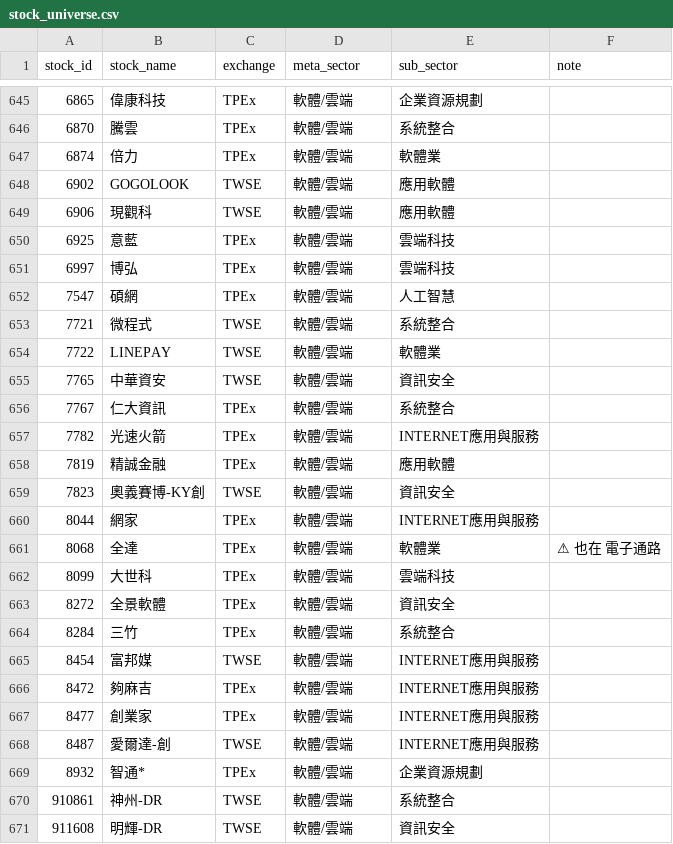
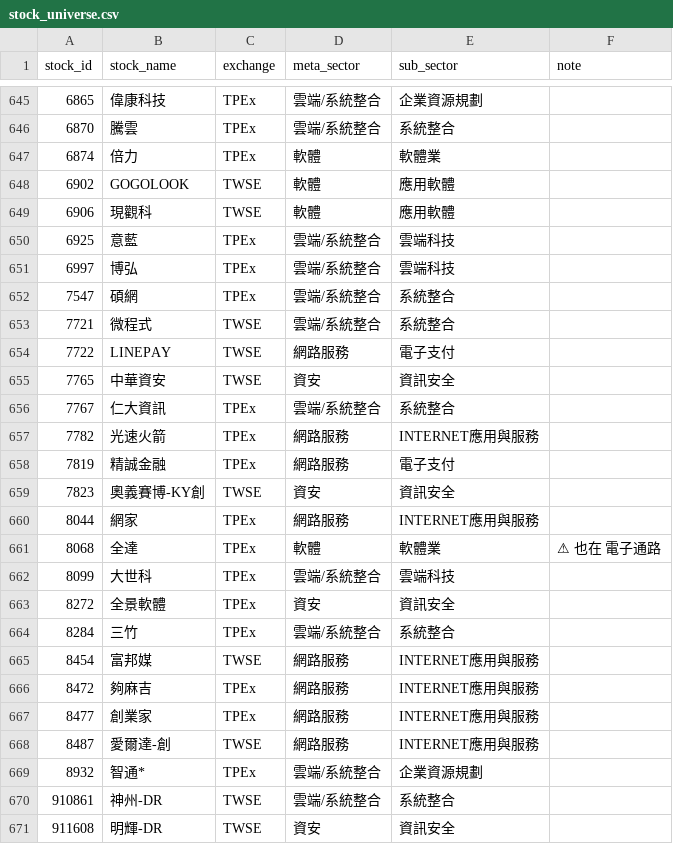
Before and after one commit to coody0111/tw-sector-tracker, a CSV file: data/stock_universe.csv, drawn as a sheet; only a part is shown, gaps mark what is left out; the diff covers the shown part only; the diff names each change by its address in the sheet, - before the commit and + after, or states it on an @@ line.

```diff
--- a/data/stock_universe.csv
+++ b/data/stock_universe.csv
-D645:D646 (meta_sector): 軟體/雲端
+D645:D646 (meta_sector): 雲端/系統整合
-D647:D649 (meta_sector): 軟體/雲端
+D647:D649 (meta_sector): 軟體
-D650:D653 (meta_sector): 軟體/雲端
+D650:D653 (meta_sector): 雲端/系統整合
-E652 (sub_sector): 人工智慧
+E652 (sub_sector): 系統整合
-D654 (meta_sector): 軟體/雲端
+D654 (meta_sector): 網路服務
-E654 (sub_sector): 軟體業
+E654 (sub_sector): 電子支付
-D655 (meta_sector): 軟體/雲端
+D655 (meta_sector): 資安
-D656 (meta_sector): 軟體/雲端
+D656 (meta_sector): 雲端/系統整合
-D657:D658 (meta_sector): 軟體/雲端
+D657:D658 (meta_sector): 網路服務
-E658 (sub_sector): 應用軟體
+E658 (sub_sector): 電子支付
-D659 (meta_sector): 軟體/雲端
+D659 (meta_sector): 資安
-D660 (meta_sector): 軟體/雲端
+D660 (meta_sector): 網路服務
-D661 (meta_sector): 軟體/雲端
+D661 (meta_sector): 軟體
-D662 (meta_sector): 軟體/雲端
+D662 (meta_sector): 雲端/系統整合
-D663 (meta_sector): 軟體/雲端
+D663 (meta_sector): 資安
-D664 (meta_sector): 軟體/雲端
+D664 (meta_sector): 雲端/系統整合
-D665:D668 (meta_sector): 軟體/雲端
+D665:D668 (meta_sector): 網路服務
-D669:D670 (meta_sector): 軟體/雲端
+D669:D670 (meta_sector): 雲端/系統整合
-D671 (meta_sector): 軟體/雲端
+D671 (meta_sector): 資安
```
Also changed, not shown: 58 edited cells elsewhere in this file, 2 other files.
